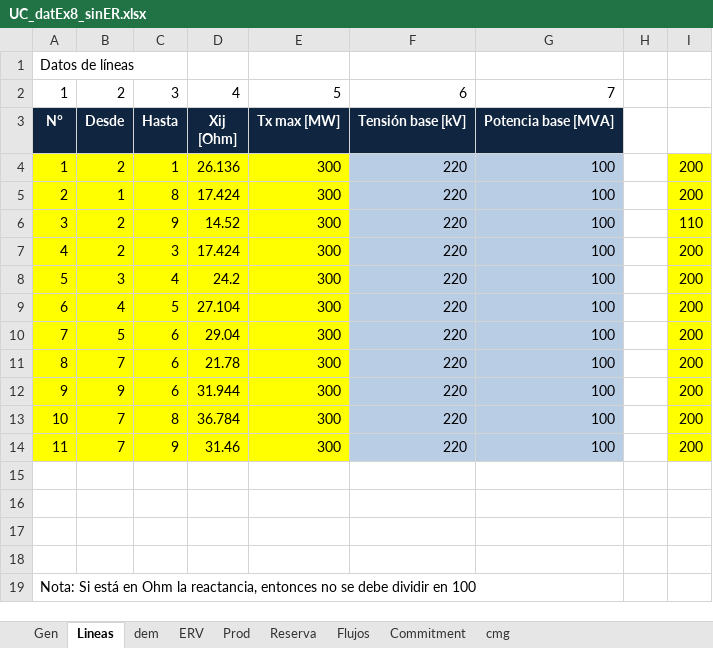
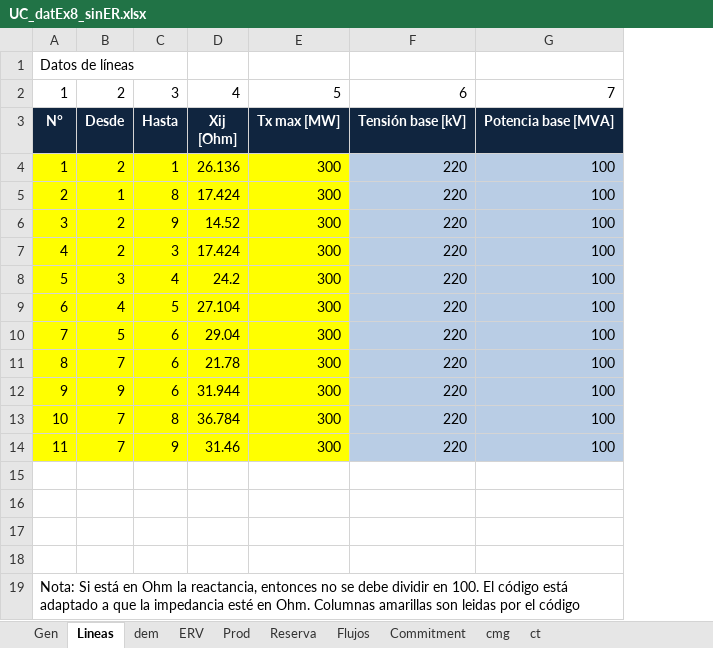
Before and after one commit to nicoleits/SEP, an Excel workbook: Predespacho/UC_datEx8_sinER.xlsx, sheet Lineas, drawn as a sheet; values as stored, in another font and other column widths than the file's, no borders; the diff names each change by its address in the sheet, - before the commit and + after, or states it on an @@ line.

```diff
--- a/Predespacho/UC_datEx8_sinER.xlsx (sheet Lineas)
+++ b/Predespacho/UC_datEx8_sinER.xlsx (sheet Lineas)
+sheet tab: ct
-column H, empty
-column I, rows 4-14: 200 | 200 | 110 | 200 | 200 | 200 | 200 | 200 | 200 | 200 | 200
-A19: …dividir en 100
+A19: …dividir en 100. El código está adaptado a que la impedancia esté en Ohm. Columnas amarillas son leidas por el código
```
Also changed, not shown: sheet Commitment, sheet Reserva, sheet Prod, sheet Gen, Predespacho/UC_datEx8.xlsx, 18 other files.
